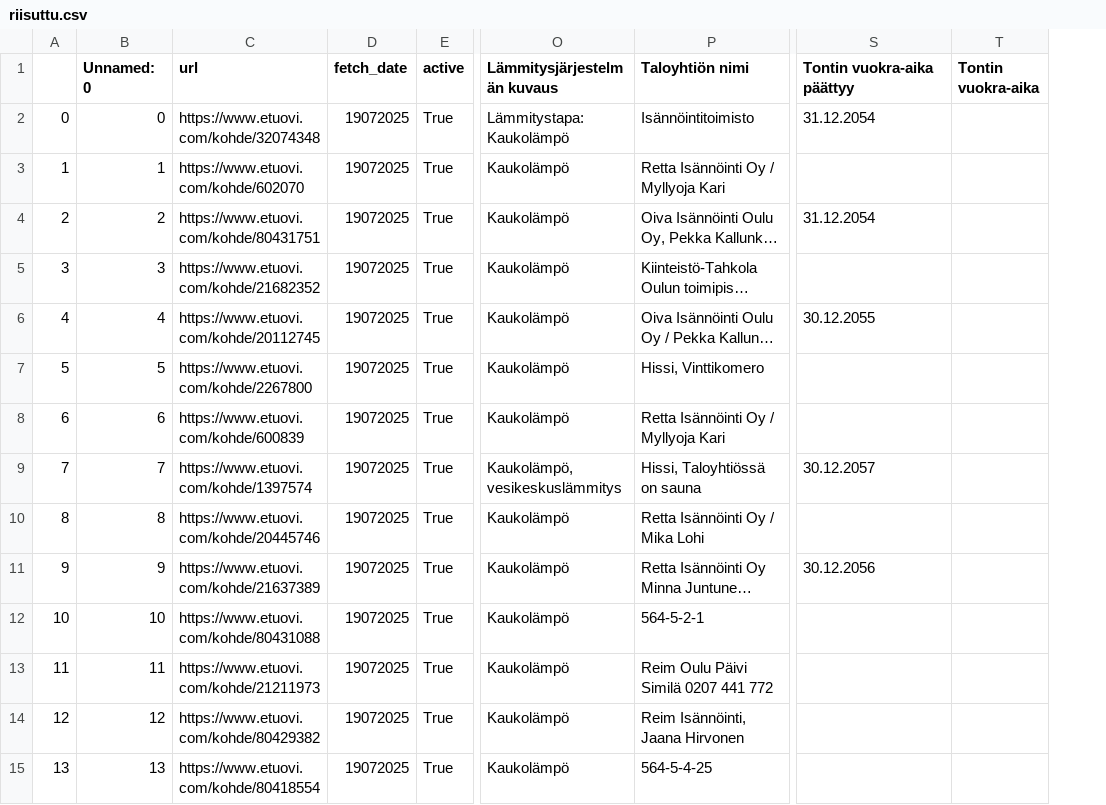
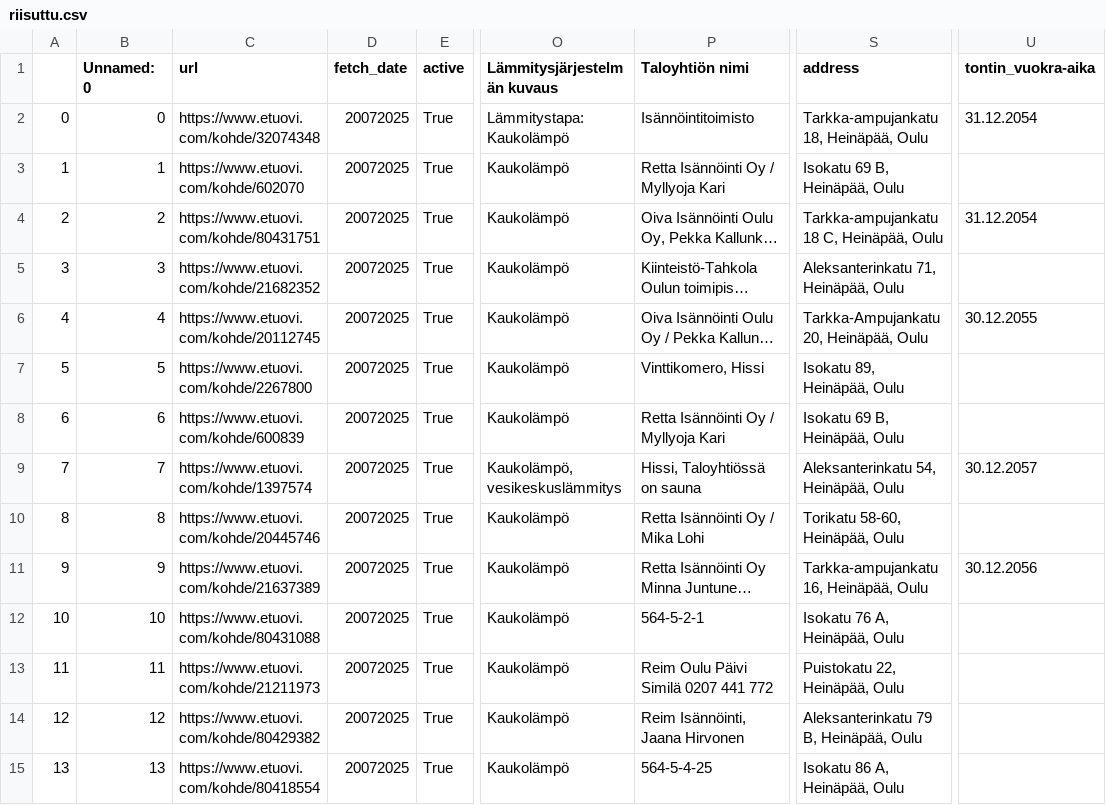
Before and after one commit to setuukka/etuovi, a CSV file: riisuttu.csv, drawn as a sheet; only a part is shown, gaps mark what is left out; long unchanged cells end in …; removed rows and columns are numbered as before the commit, all else as after; the diff covers the shown part only; the diff names each change by its address in the sheet, - before the commit and + after, or states it on an @@ line.

```diff
--- a/riisuttu.csv
+++ b/riisuttu.csv
-column T (Tontin vuokra-aika), empty
+column U (tontin_vuokra-aika), rows 2-11: 31.12.2054 |  | 31.12.2054 |  | 30.12.2055 |  |  | 30.12.2057 |  | 30.12.2056
-S1: Tontin vuokra-aika päättyy
+S1: address
-D2:D15 (fetch_date): 19072025
+D2:D15 (fetch_date): 20072025
-S2 (address): 31.12.2054
+S2 (address): Tarkka-ampujankatu 18, Heinäpää, Oulu
-S3 (address): (empty)
+S3 (address): Isokatu 69 B, Heinäpää, Oulu
-S4 (address): 31.12.2054
+S4 (address): Tarkka-ampujankatu 18 C, Heinäpää, Oulu
-S5 (address): (empty)
+S5 (address): Aleksanterinkatu 71, Heinäpää, Oulu
-S6 (address): 30.12.2055
+S6 (address): Tarkka-Ampujankatu 20, Heinäpää, Oulu
-P7 (Taloyhtiön nimi): Hissi, Vinttikomero
+P7 (Taloyhtiön nimi): Vinttikomero, Hissi
-S7 (address): (empty)
+S7 (address): Isokatu 89, Heinäpää, Oulu
-S8 (address): (empty)
+S8 (address): Isokatu 69 B, Heinäpää, Oulu
-S9 (address): 30.12.2057
+S9 (address): Aleksanterinkatu 54, Heinäpää, Oulu
-S10 (address): (empty)
+S10 (address): Torikatu 58-60, Heinäpää, Oulu
-S11 (address): 30.12.2056
+S11 (address): Tarkka-ampujankatu 16, Heinäpää, Oulu
-S12 (address): (empty)
+S12 (address): Isokatu 76 A, Heinäpää, Oulu
-S13 (address): (empty)
+S13 (address): Puistokatu 22, Heinäpää, Oulu
-S14 (address): (empty)
+S14 (address): Aleksanterinkatu 79 B, Heinäpää, Oulu
-S15 (address): (empty)
+S15 (address): Isokatu 86 A, Heinäpää, Oulu
```
Also changed, not shown: 1 added row and 93 edited cells elsewhere in this file, latest_listings.csv, 3 other files.
